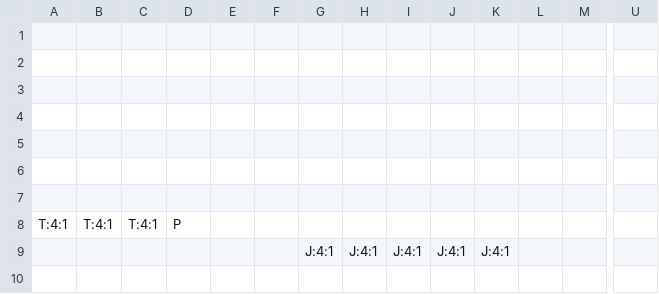
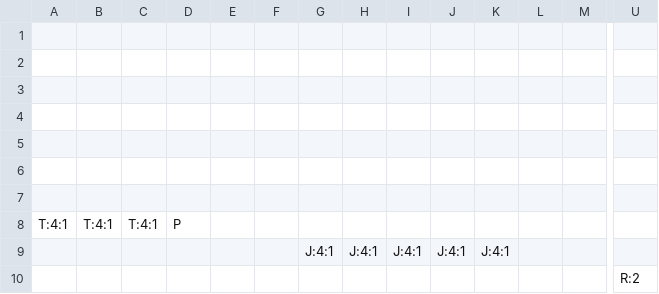
Before and after one commit to StefTheDev/Splatformer, a CSV file: Splatformer/Resources/Levels/LevelOne.csv, drawn as a sheet; only a part is shown, gaps mark what is left out; rows hold the shown columns only; the diff names each change by its address in the sheet, - before the commit and + after, or states it on an @@ line.

```diff
--- a/Splatformer/Resources/Levels/LevelOne.csv
+++ b/Splatformer/Resources/Levels/LevelOne.csv
+row 10:  |  |  |  |  |  |  |  |  |  |  |  |  | R:2
```
Also changed, not shown: 8 other files.
